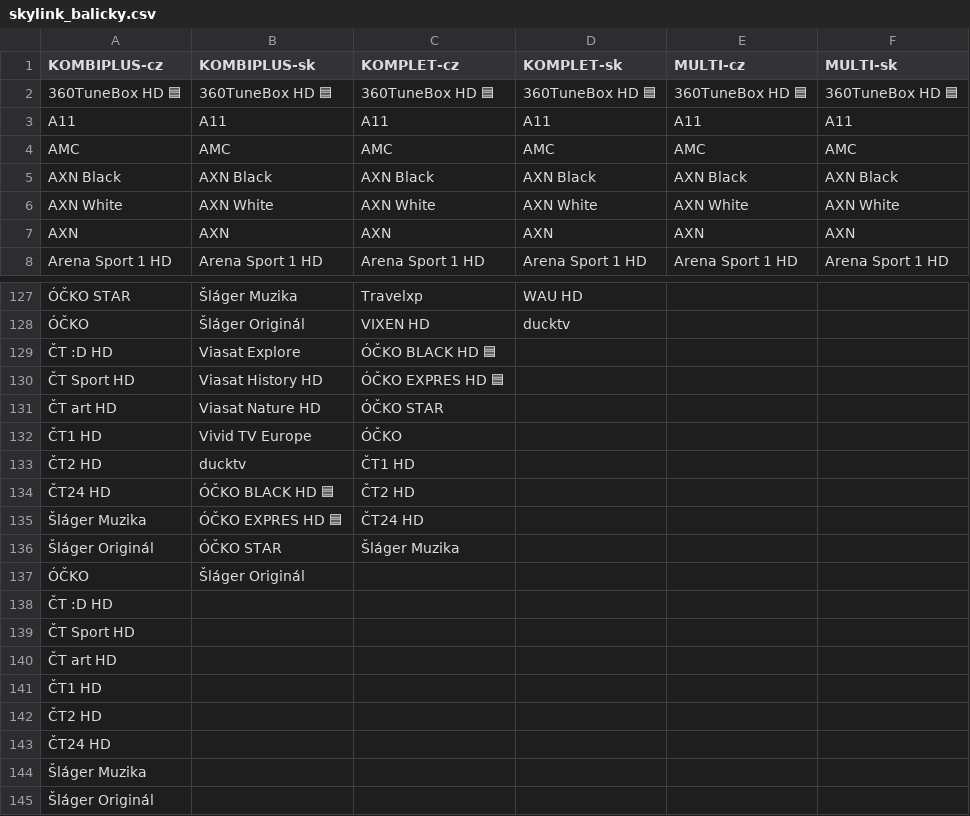
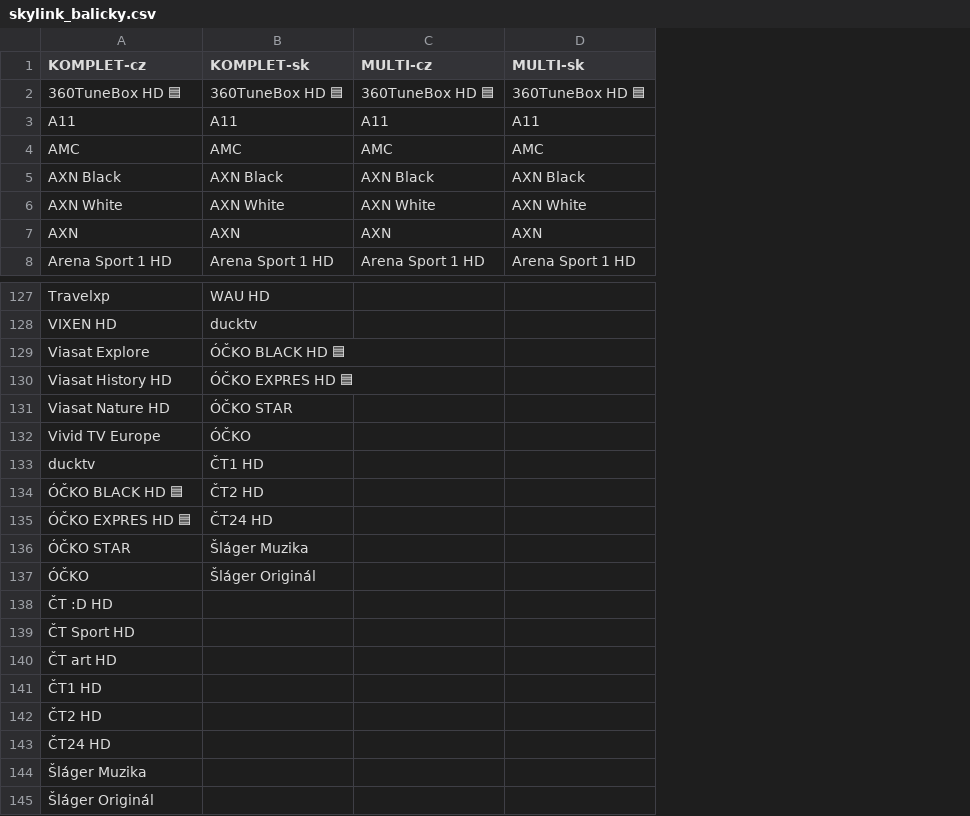
Before and after one commit to milankomaj/data, a CSV file: epg-grabber/csv/skylink_balicky.csv, drawn as a sheet; only a part is shown, gaps mark what is left out; removed rows and columns are numbered as before the commit, all else as after; the diff names each change by its address in the sheet, - before the commit and + after, or states it on an @@ line.

Commit message:
skylink_balicky.csv

```diff
--- a/epg-grabber/csv/skylink_balicky.csv
+++ b/epg-grabber/csv/skylink_balicky.csv
-column A (KOMBIPLUS-cz), rows 2-8: 360TuneBox HD 🟦 | A11 | AMC | AXN Black | AXN White | AXN | Arena Sport 1 HD; rows 127-137: ÓČKO STAR | ÓČKO | ČT :D HD | ČT Sport HD | ČT art HD | ČT1 HD | ČT2 HD | ČT24 HD | Šláger Muzika | Šláger Originál | ÓČKO
-column B (KOMBIPLUS-sk), rows 2-8: 360TuneBox HD 🟦 | A11 | AMC | AXN Black | AXN White | AXN | Arena Sport 1 HD; rows 127-137: Šláger Muzika | Šláger Originál | Viasat Explore | Viasat History HD | Viasat Nature HD | Vivid TV Europe | ducktv | ÓČKO BLACK HD 🟦 | ÓČKO EXPRES HD 🟦 | ÓČKO STAR | Šláger Originál
+row 129: Viasat Explore | ÓČKO BLACK HD 🟦
+row 130: Viasat History HD | ÓČKO EXPRES HD 🟦
+row 131: Viasat Nature HD | ÓČKO STAR
+row 132: Vivid TV Europe | ÓČKO
+row 133: ducktv | ČT1 HD
-B134 (KOMPLET-sk): (empty)
+B134 (KOMPLET-sk): ČT2 HD
-B135 (KOMPLET-sk): (empty)
+B135 (KOMPLET-sk): ČT24 HD
-B136 (KOMPLET-sk): (empty)
+B136 (KOMPLET-sk): Šláger Muzika
-B137 (KOMPLET-sk): (empty)
+B137 (KOMPLET-sk): Šláger Originál
+row 138: ČT :D HD
+row 139: ČT Sport HD
+row 140: ČT art HD
-A145 (KOMPLET-cz): (empty)
+A145 (KOMPLET-cz): Šláger Originál
-row 138: ČT :D HD
-row 139: ČT Sport HD
-row 140: ČT art HD
-row 141: ČT1 HD
-row 142: ČT2 HD
-row 143: ČT24 HD
-row 144: Šláger Muzika
-row 145: Šláger Originál
```
